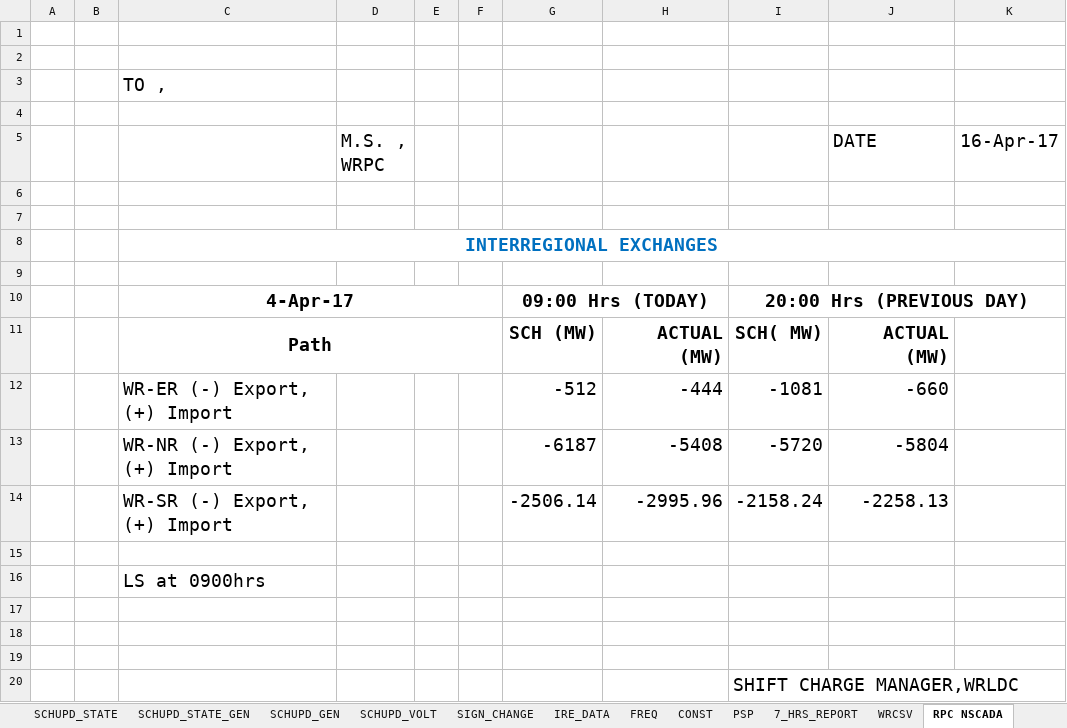
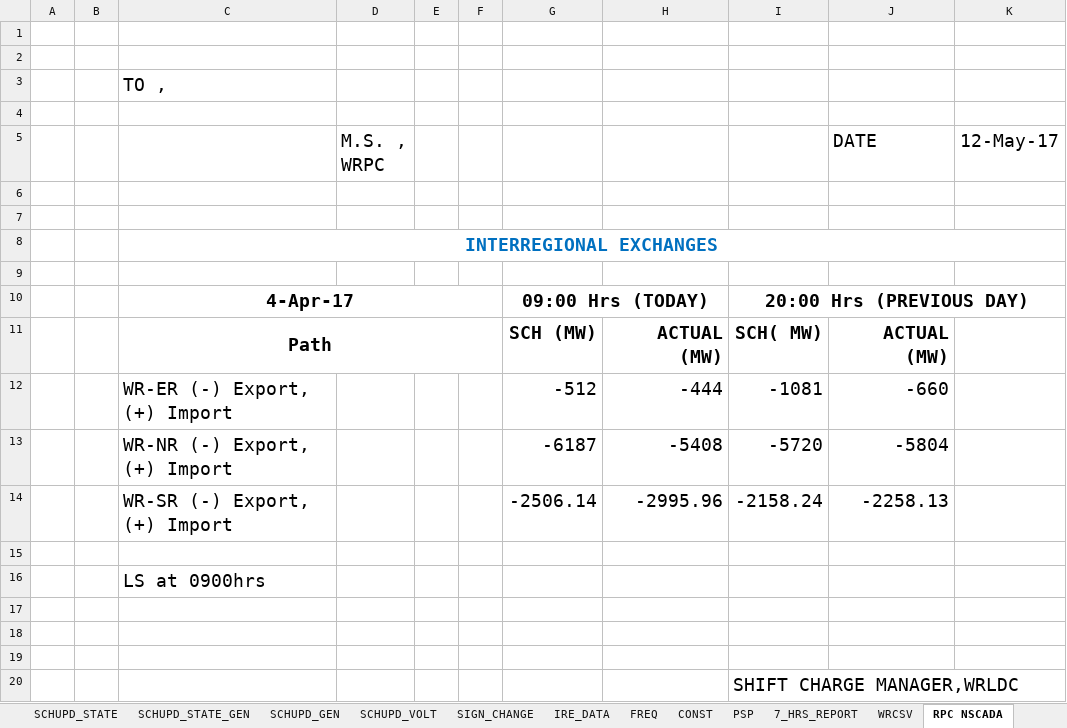
Before and after one commit to POSOCO/mvc_reports, an Excel workbook: DATA_VIEWS.xlsm, sheet RPC NSCADA, drawn as a sheet; values as stored, in another font and other column widths than the file's, no borders; the diff names each change by its address in the sheet, - before the commit and + after, or states it on an @@ line.

```diff
--- a/DATA_VIEWS.xlsm (sheet RPC NSCADA)
+++ b/DATA_VIEWS.xlsm (sheet RPC NSCADA)
-K5: 16-Apr-17
+K5: 12-May-17
```
Also changed, not shown: sheet SCHEDULE_COMP, sheet PSP, sheet 7_HRS_REPORT, sheet WRCSV, other sheet tabs, NPMC REPORT.xlsm, 1 other file.
